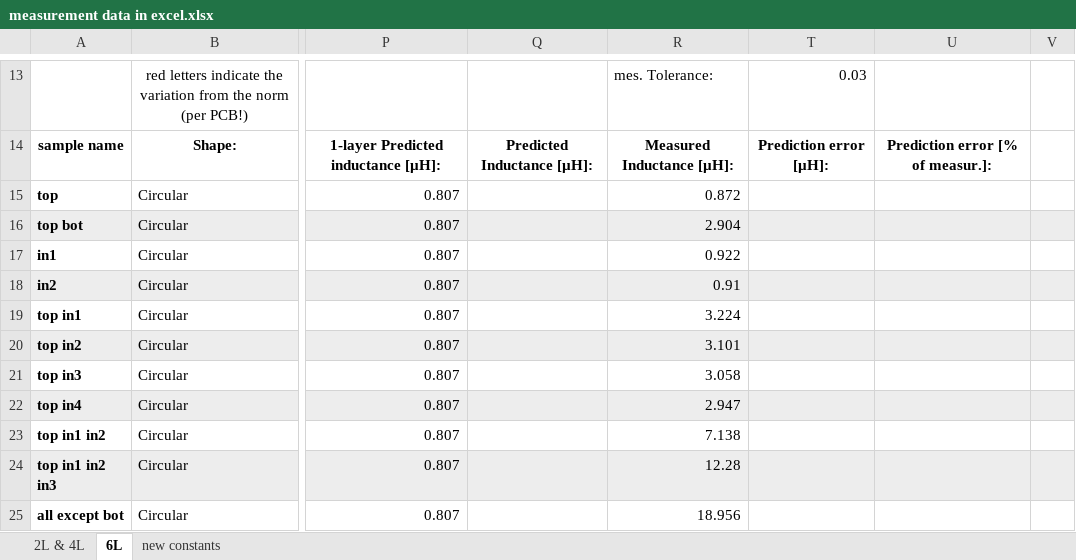
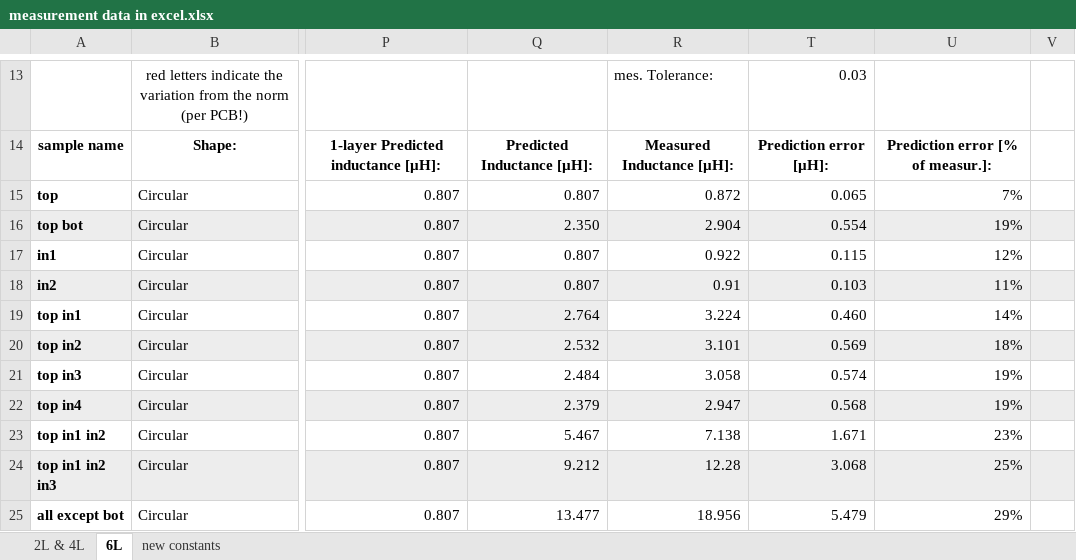
Before and after one commit to thijses/PCBcoilGenerator, an Excel workbook: documentation/measurement data in excel.xlsx, sheet 6L, drawn as a sheet; only a part is shown, gaps mark what is left out; values as stored, in another font and other column widths than the file's, no borders; charts and pictures not drawn; the diff covers the shown part only; the diff names each change by its address in the sheet, - before the commit and + after, or states it on an @@ line.

```diff
--- a/documentation/measurement data in excel.xlsx (sheet 6L)
+++ b/documentation/measurement data in excel.xlsx (sheet 6L)
-Q15: (empty)
+Q15: 0.807
-T15: (empty)
+T15: 0.065
-U15: (empty)
+U15: 7%
-Q16: (empty)
+Q16: 2.350
-T16: (empty)
+T16: 0.554
-U16: (empty)
+U16: 19%
-Q17:Q18: (empty)
+Q17:Q18: 0.807
-T17: (empty)
+T17: 0.115
-U17: (empty)
+U17: 12%
-T18: (empty)
+T18: 0.103
-U18: (empty)
+U18: 11%
-Q19: (empty)
+Q19: 2.764
-Q19 fill: none
+Q19 fill: #EDEDED
-T19: (empty)
+T19: 0.460
-U19: (empty)
+U19: 14%
-Q20: (empty)
+Q20: 2.532
-T20: (empty)
+T20: 0.569
-U20: (empty)
+U20: 18%
-Q21: (empty)
+Q21: 2.484
-T21: (empty)
+T21: 0.574
-U21:U22: (empty)
+U21:U22: 19%
-Q22: (empty)
+Q22: 2.379
-T22: (empty)
+T22: 0.568
-Q23: (empty)
+Q23: 5.467
-T23: (empty)
+T23: 1.671
-U23: (empty)
+U23: 23%
-Q24: (empty)
+Q24: 9.212
-T24: (empty)
+T24: 3.068
-U24: (empty)
+U24: 25%
-Q25: (empty)
+Q25: 13.477
-T25: (empty)
+T25: 5.479
-U25: (empty)
+U25: 29%
```
Also changed, not shown: 15 edited cells elsewhere in this sheet, sheet new constants, formulas that keep their value, hidden cells, charts or pictures, 2 other files.
